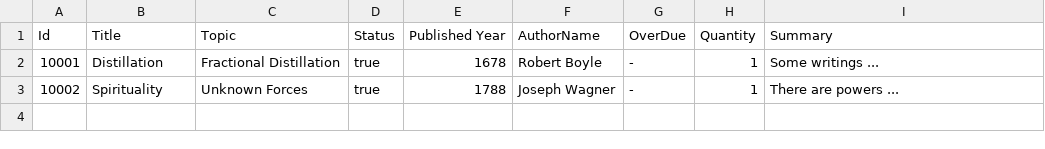
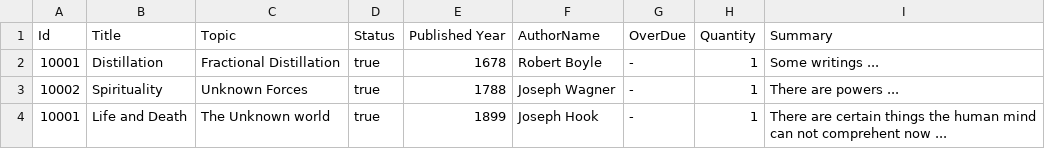
Before and after one commit to vince-kr/swdev-ca2-library, a CSV file: thesis.csv, drawn as a sheet.

```diff
--- a/thesis.csv
+++ b/thesis.csv
@@ -3 +3,2 @@ Id,Title,Topic,Status,Published Year,AuthorName,OverDue,Quantity,Summary,
 10002,Spirituality,Unknown Forces,true,1788,Joseph Wagner, - ,1,There are powers ...,
+10001,Life and Death,The Unknown world,true,1899,Joseph Hook, - ,1,There are certain things the human mind can not comprehent now ...,
```
Also changed, not shown: 11 other files.
